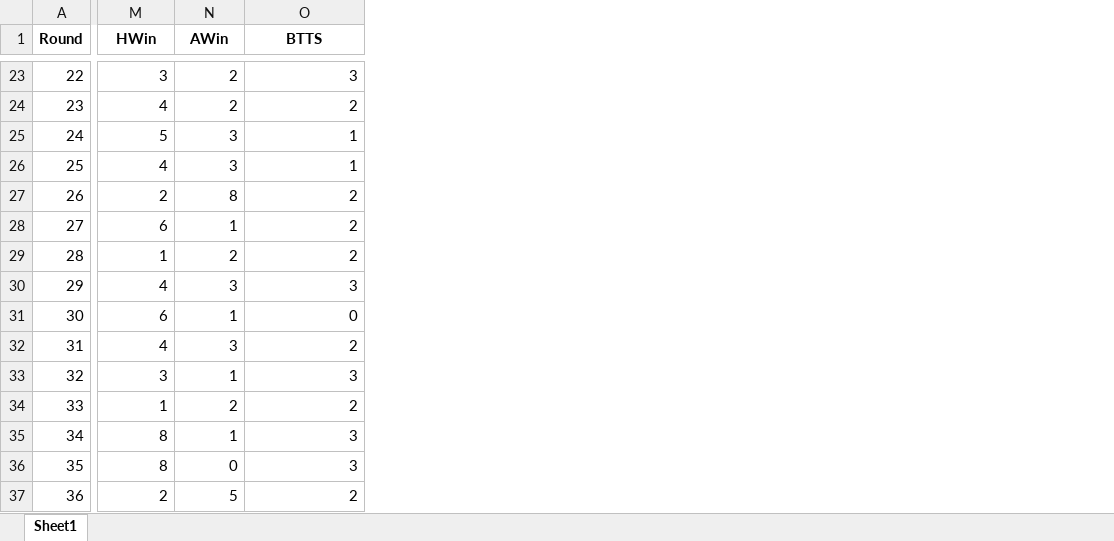
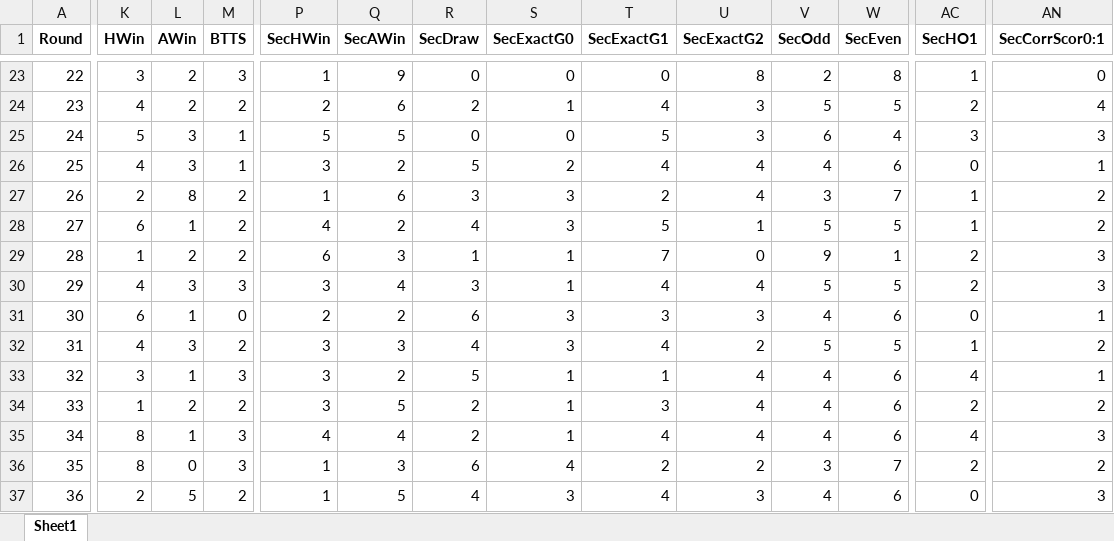
Before and after one commit to Git-Kampion/streaks, an Excel workbook: Round_Count_Extended.xlsx, sheet Sheet1, drawn as a sheet; only a part is shown, gaps mark what is left out; values as stored, in another font and other column widths than the file's, no borders; addresses are those after the commit; the diff covers the shown part only; the diff names each change by its address in the sheet, - before the commit and + after, or states it on an @@ line.

```diff
--- a/Round_Count_Extended.xlsx (sheet Sheet1)
+++ b/Round_Count_Extended.xlsx (sheet Sheet1)
+column K (HWin), rows 23-37: 3 | 4 | 5 | 4 | 2 | 6 | 1 | 4 | 6 | 4 | 3 | 1 | 8 | 8 | 2
+column L (AWin), rows 23-37: 2 | 2 | 3 | 3 | 8 | 1 | 2 | 3 | 1 | 3 | 1 | 2 | 1 | 0 | 5
+column M (BTTS), rows 23-37: 3 | 2 | 1 | 1 | 2 | 2 | 2 | 3 | 0 | 2 | 3 | 2 | 3 | 3 | 2
+column Q (SecAWin), rows 23-37: 9 | 6 | 5 | 2 | 6 | 2 | 3 | 4 | 2 | 3 | 2 | 5 | 4 | 3 | 5
+column R (SecDraw), rows 23-37: 0 | 2 | 0 | 5 | 3 | 4 | 1 | 3 | 6 | 4 | 5 | 2 | 2 | 6 | 4
+column S (SecExactG0), rows 23-37: 0 | 1 | 0 | 2 | 3 | 3 | 1 | 1 | 3 | 3 | 1 | 1 | 1 | 4 | 3
+column T (SecExactG1), rows 23-37: 0 | 4 | 5 | 4 | 2 | 5 | 7 | 4 | 3 | 4 | 1 | 3 | 4 | 2 | 4
+column U (SecExactG2), rows 23-37: 8 | 3 | 3 | 4 | 4 | 1 | 0 | 4 | 3 | 2 | 4 | 4 | 4 | 2 | 3
+column V (SecOdd), rows 23-37: 2 | 5 | 6 | 4 | 3 | 5 | 9 | 5 | 4 | 5 | 4 | 4 | 4 | 3 | 4
+column W (SecEven), rows 23-37: 8 | 5 | 4 | 6 | 7 | 5 | 1 | 5 | 6 | 5 | 6 | 6 | 6 | 7 | 6
-P1: HWin
+P1: SecHWin
-AC1: AWin
+AC1: SecHO1
-AN1: BTTS
+AN1: SecCorrScor0:1
-P23 (SecHWin): 3
+P23 (SecHWin): 1
-AC23 (SecHO1): 2
+AC23 (SecHO1): 1
-AN23 (SecCorrScor0:1): 3
+AN23 (SecCorrScor0:1): 0
-P24 (SecHWin): 4
+P24 (SecHWin): 2
-AN24 (SecCorrScor0:1): 2
+AN24 (SecCorrScor0:1): 4
-AN25 (SecCorrScor0:1): 1
+AN25 (SecCorrScor0:1): 3
-P26 (SecHWin): 4
+P26 (SecHWin): 3
-AC26 (SecHO1): 3
+AC26 (SecHO1): 0
-P27 (SecHWin): 2
+P27 (SecHWin): 1
-AC27 (SecHO1): 8
+AC27 (SecHO1): 1
-P28 (SecHWin): 6
+P28 (SecHWin): 4
-P29 (SecHWin): 1
+P29 (SecHWin): 6
-AN29 (SecCorrScor0:1): 2
+AN29 (SecCorrScor0:1): 3
-P30 (SecHWin): 4
+P30 (SecHWin): 3
-AC30 (SecHO1): 3
+AC30 (SecHO1): 2
-P31 (SecHWin): 6
+P31 (SecHWin): 2
-AC31 (SecHO1): 1
+AC31 (SecHO1): 0
-AN31 (SecCorrScor0:1): 0
+AN31 (SecCorrScor0:1): 1
-P32 (SecHWin): 4
+P32 (SecHWin): 3
-AC32 (SecHO1): 3
+AC32 (SecHO1): 1
-AC33 (SecHO1): 1
+AC33 (SecHO1): 4
-AN33 (SecCorrScor0:1): 3
+AN33 (SecCorrScor0:1): 1
-P34 (SecHWin): 1
+P34 (SecHWin): 3
-P35 (SecHWin): 8
+P35 (SecHWin): 4
-AC35 (SecHO1): 1
+AC35 (SecHO1): 4
-P36 (SecHWin): 8
+P36 (SecHWin): 1
-AC36 (SecHO1): 0
+AC36 (SecHO1): 2
-AN36 (SecCorrScor0:1): 3
+AN36 (SecCorrScor0:1): 2
-P37 (SecHWin): 2
+P37 (SecHWin): 1
-AC37 (SecHO1): 5
+AC37 (SecHO1): 0
-AN37 (SecCorrScor0:1): 2
+AN37 (SecCorrScor0:1): 3
```
Also changed, not shown: 18 added columns and 60 edited cells elsewhere in this sheet, StreaksAwayinfo226.xlsx, StreaksAwayinfo26.xlsx, 17 other files.
